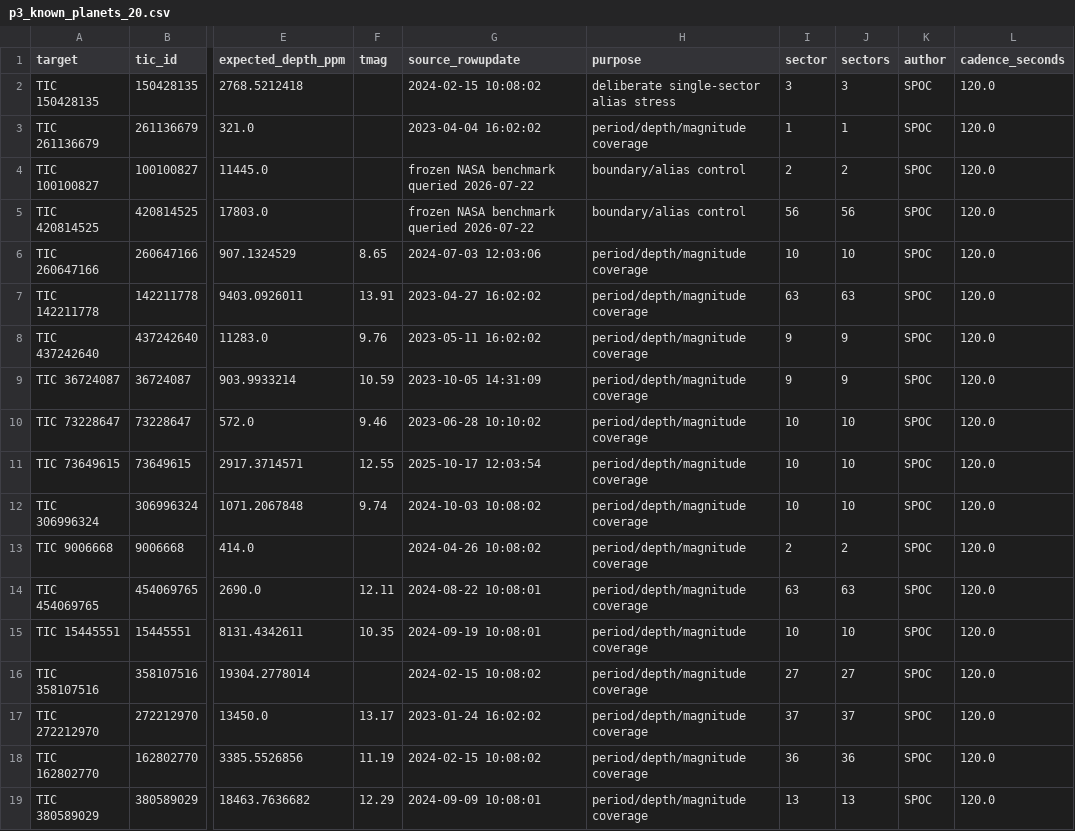
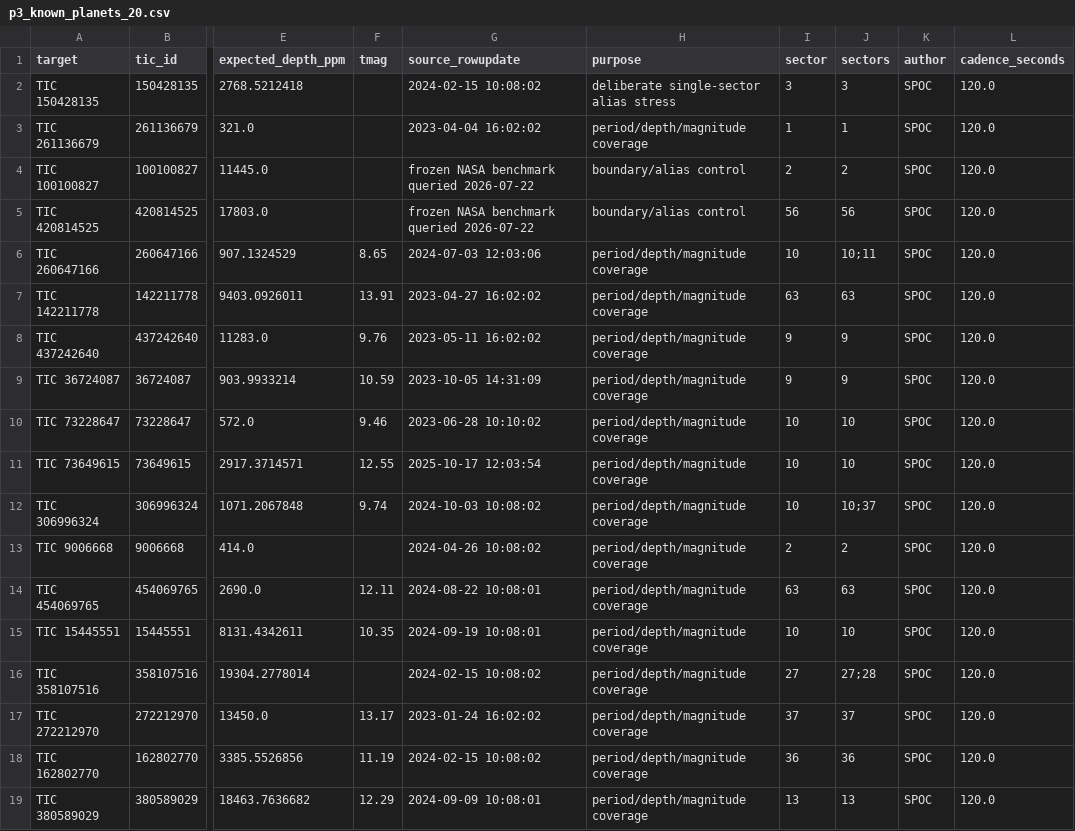
Before and after one commit to spacexkspofficial/Exoplanet-Discoveries, a CSV file: targets/p3_known_planets_20.csv, drawn as a sheet; only a part is shown, gaps mark what is left out; the diff names each change by its address in the sheet, - before the commit and + after, or states it on an @@ line.

Commit message:
Calibrate known-planet recovery gate

```diff
--- a/targets/p3_known_planets_20.csv
+++ b/targets/p3_known_planets_20.csv
-J6 (sectors): 10
+J6 (sectors): 10;11
-J12 (sectors): 10
+J12 (sectors): 10;37
-J16 (sectors): 27
+J16 (sectors): 27;28
```
Also changed, not shown: 5 other files.
